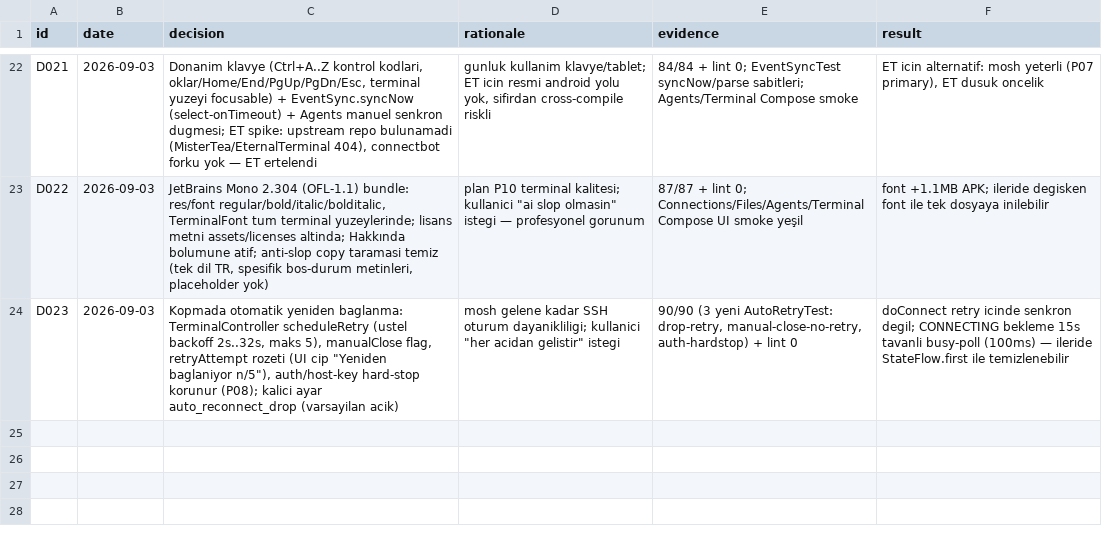
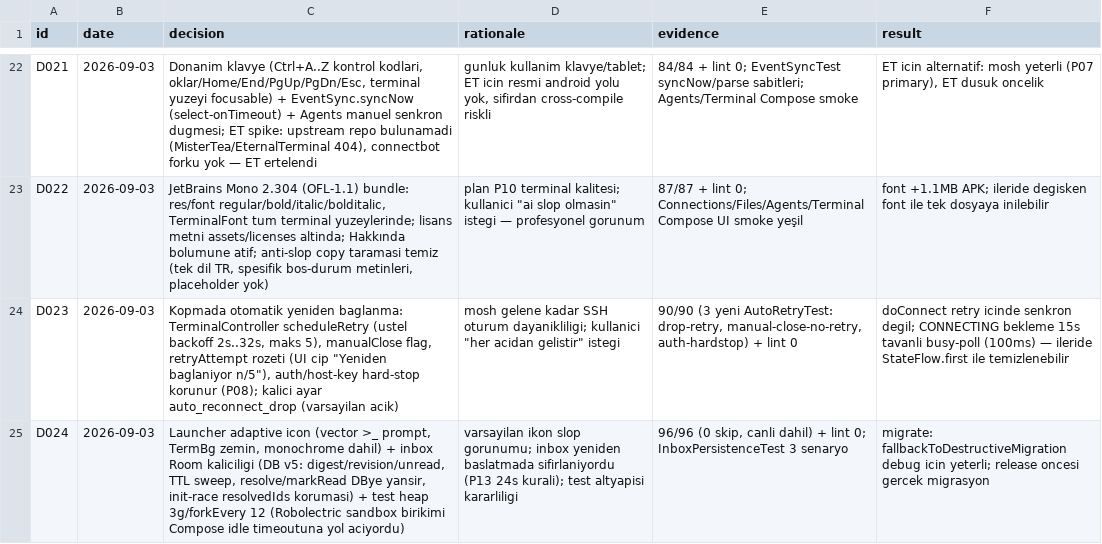
Before and after one commit to azygoss/pocket-agent, a TSV file: decisions.tsv, drawn as a sheet; only a part is shown, gaps mark what is left out.

Commit message:
feat(P13): launcher icon + inbox Room persistence (0.9.2)
- Adaptive launcher icon: vector >_ prompt glyph on TermBg, monochrome
  layer (default system icon gone)
- Inbox persists to Room (DB v5: digest/revision/unread columns);
  restart restores events within 24h TTL; resolve/markRead write through;
  resolvedIds guard fixes init-race resurrection
- persistVersion flow for deterministic tests (DB polling starves the
  in-memory single-connection writer)
- Test infra: maxHeap 3g + forkEvery 12 — Robolectric sandbox buildup was
  GC-thrashing Compose idle waits in full-suite runs
- 96/96 unit (5 live, 0 skips) + lint 0 errors; gates green (D024)

```diff
--- a/decisions.tsv
+++ b/decisions.tsv
@@ -24 +24,2 @@ D022	2026-09-03	JetBrains Mono 2.304 (OFL-1.1) bundle: res/font regular/bold/ita
 D023	2026-09-03	Kopmada otomatik yeniden baglanma: TerminalController scheduleRetry (ustel backoff 2s..32s, maks 5), manualClose flag, retryAttempt rozeti (UI cip "Yeniden baglaniyor n/5"), auth/host-key hard-stop korunur (P08); kalici ayar auto_reconnect_drop (varsayilan acik)	mosh gelene kadar SSH oturum dayanikliligi; kullanici "her acidan gelistir" istegi	90/90 (3 yeni AutoRetryTest: drop-retry, manual-close-no-retry, auth-hardstop) + lint 0	doConnect retry icinde senkron degil; CONNECTING bekleme 15s tavanli busy-poll (100ms) — ileride StateFlow.first ile temizlenebilir
+D024	2026-09-03	Launcher adaptive icon (vector >_ prompt, TermBg zemin, monochrome dahil) + inbox Room kaliciligi (DB v5: digest/revision/unread, TTL sweep, resolve/markRead DBye yansir, init-race resolvedIds korumasi) + test heap 3g/forkEvery 12 (Robolectric sandbox birikimi Compose idle timeoutuna yol aciyordu)	varsayilan ikon slop gorunumu; inbox yeniden baslatmada sifirlaniyordu (P13 24s kurali); test altyapisi kararliligi	96/96 (0 skip, canli dahil) + lint 0; InboxPersistenceTest 3 senaryo	migrate: fallbackToDestructiveMigration debug icin yeterli; release oncesi gercek migrasyon
```
Also changed, not shown: 13 other files.
